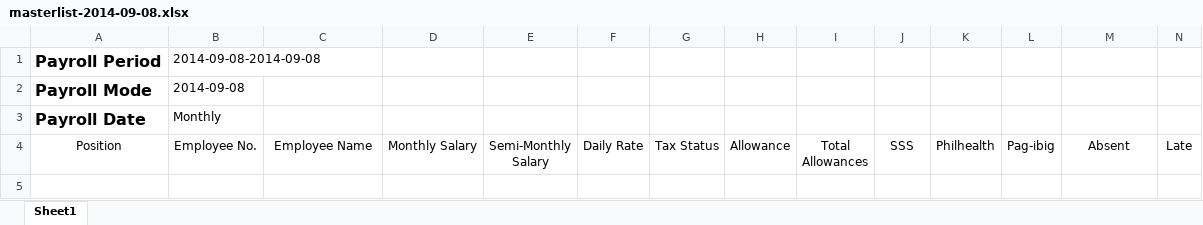
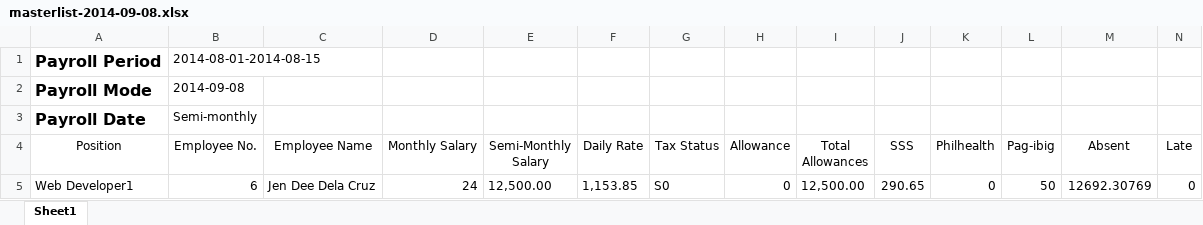
Before and after one commit to geekineers/lemonade, an Excel workbook: public/excel_files/masterlist-2014-09-08.xlsx, sheet Sheet1, drawn as a sheet; only a part is shown; values as stored, in another font and other column widths than the file's, no borders; rows hold the shown columns only; the diff names each change by its address in the sheet, - before the commit and + after, or states it on an @@ line.

```diff
--- a/public/excel_files/masterlist-2014-09-08.xlsx (sheet Sheet1)
+++ b/public/excel_files/masterlist-2014-09-08.xlsx (sheet Sheet1)
-B1 (Employee No.): 2014-09-08-2014-09-08
+B1 (Employee No.): 2014-08-01-2014-08-15
-B3 (Employee No.): Monthly
+B3 (Employee No.): Semi-monthly
+row 5: Web Developer1 | 6 | Jen Dee Dela Cruz | 24 | 12,500.00 | 1,153.85 | S0 | 0 | 12,500.00 | 290.65 | 0 | 50 | 12692.30769 | 0
```
Also changed, not shown: 19 other files.
